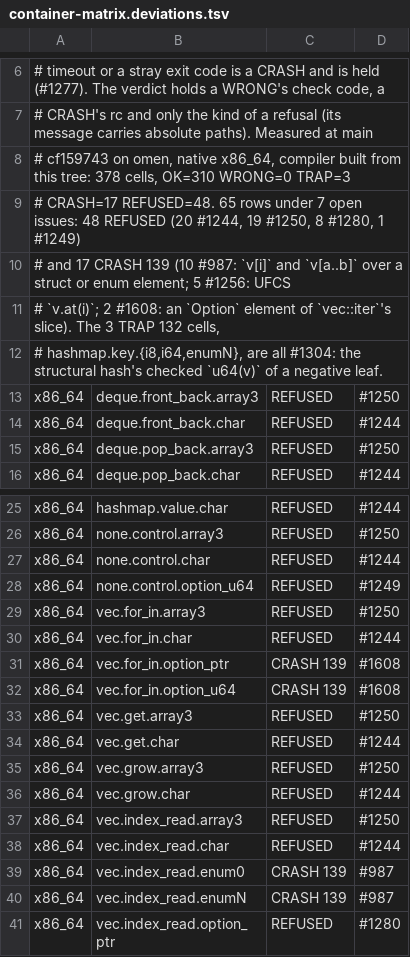
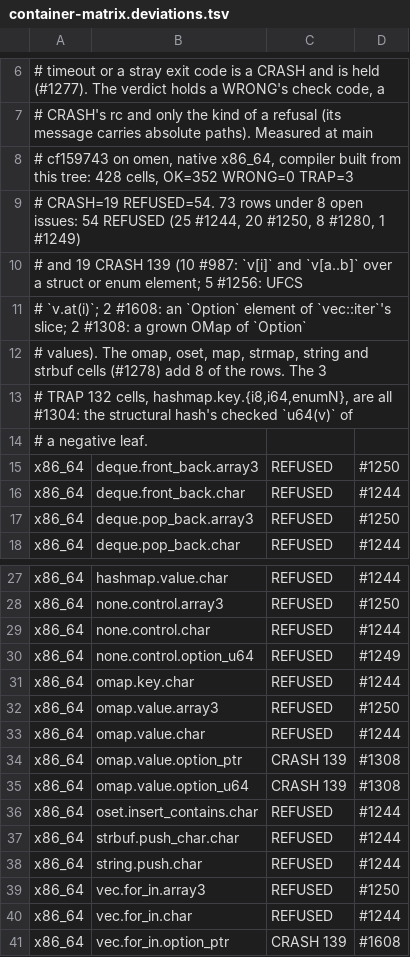
Before and after one commit to alatyr-programming-language/compiler, a TSV file: scripts/container-matrix.deviations.tsv, drawn as a sheet; only a part is shown, gaps mark what is left out; the shorter side is filled out with more unchanged rows.

Commit message:
feat(gates): the container matrix covers map/omap, oset, strmap and string/strbuf (#1278)
#1124 names map/omap, oset, strmap and string/strbuf among the containers
the matrix covers; the generator emitted only vec, deque and hashmap.

It now adds 50 cells, 428 in all:
- omap as value (u64 key, all 19 shapes) and as key (the ordered shapes),
  reading back by get, contains and the key-ordered values/keys slices;
- oset over the ordered shapes: contains, a repeat not added, a strictly
  rising slice;
- map (u64 -> u64) and strmap (bytes -> u64), their only shape u64;
- string and strbuf pushes (str, char, u8, u64, i64), compared byte by
  byte with the text the generator computes from the same values.
An ordered shape's lt is emitted only in omap/oset cells, so the 378
existing cells are byte-identical to the parent's (checked with --gen
into two directories: no file differs, 50 are new).

The self-test fails when a container #1124 names has no cells: red on
the parent, whose cells() is missing map, omap, oset, strbuf, string and
strmap.

Measured at main cf159743 on omen, native x86_64, compiler built from
this tree (src/ and lib/ are main's): 428 cells, OK=352 WRONG=0 TRAP=3
CRASH=19 REFUSED=54. Of the 50 new cells 8 fail, each a row under an
open issue:
- #1244 (char(n) with a non-literal argument fails to link): 5 REFUSED,
  omap.key.char, omap.value.char, oset.insert_contains.char,
  strbuf.push_char.char, string.push.char
- #1308 (a grown OMap of an Option element crashes): 2 CRASH 139,
  omap.value.option_{u64,ptr}
- #1250 (a [u32; 3] returned from a call is refused): 1 REFUSED,
  omap.value.array3
The PR's earlier list had 28 new rows (measured at 8ca9478d); the other 20
cells now observe OK on main and their rows are gone: the 13 sub-word
omap/oset rows of #1238, map.insert_get.u64 (#1305, closed),
strbuf.push_byte.u8 (#1306), and omap.key.struct1, omap.value.{struct1,
enum0,enumN}, oset.insert_contains.struct1 of #1308. No row of the parent's
list changes.

Verified on omen with the same compiler: self-test 0 failed (73 rows
checked), --gate GREEN over all 428 cells against this list of 73 rows
(the parent's 65 plus these 8), LC_ALL=C sorted, no duplicates, every named
issue checked open with `gh issue view`.

```diff
--- a/scripts/container-matrix.deviations.tsv
+++ b/scripts/container-matrix.deviations.tsv
@@ -7,7 +7,9 @@
 # CRASH's rc and only the kind of a refusal (its message carries absolute paths). Measured at main
-# cf159743 on omen, native x86_64, compiler built from this tree: 378 cells, OK=310 WRONG=0 TRAP=3
-# CRASH=17 REFUSED=48. 65 rows under 7 open issues: 48 REFUSED (20 #1244, 19 #1250, 8 #1280, 1 #1249)
-# and 17 CRASH 139 (10 #987: `v[i]` and `v[a..b]` over a struct or enum element; 5 #1256: UFCS
-# `v.at(i)`; 2 #1608: an `Option` element of `vec::iter`'s slice). The 3 TRAP 132 cells,
-# hashmap.key.{i8,i64,enumN}, are all #1304: the structural hash's checked `u64(v)` of a negative leaf.
+# cf159743 on omen, native x86_64, compiler built from this tree: 428 cells, OK=352 WRONG=0 TRAP=3
+# CRASH=19 REFUSED=54. 73 rows under 8 open issues: 54 REFUSED (25 #1244, 20 #1250, 8 #1280, 1 #1249)
+# and 19 CRASH 139 (10 #987: `v[i]` and `v[a..b]` over a struct or enum element; 5 #1256: UFCS
+# `v.at(i)`; 2 #1608: an `Option` element of `vec::iter`'s slice; 2 #1308: a grown OMap of `Option`
+# values). The omap, oset, map, strmap, string and strbuf cells (#1278) add 8 of the rows. The 3
+# TRAP 132 cells, hashmap.key.{i8,i64,enumN}, are all #1304: the structural hash's checked `u64(v)` of
+# a negative leaf.
 x86_64	deque.front_back.array3	REFUSED	#1250
@@ -28,2 +30,10 @@ x86_64	none.control.char	REFUSED	#1244
 x86_64	none.control.option_u64	REFUSED	#1249
+x86_64	omap.key.char	REFUSED	#1244
+x86_64	omap.value.array3	REFUSED	#1250
+x86_64	omap.value.char	REFUSED	#1244
+x86_64	omap.value.option_ptr	CRASH 139	#1308
+x86_64	omap.value.option_u64	CRASH 139	#1308
+x86_64	oset.insert_contains.char	REFUSED	#1244
+x86_64	strbuf.push_char.char	REFUSED	#1244
+x86_64	string.push.char	REFUSED	#1244
 x86_64	vec.for_in.array3	REFUSED	#1250
```
Also changed, not shown: 2 other files.
